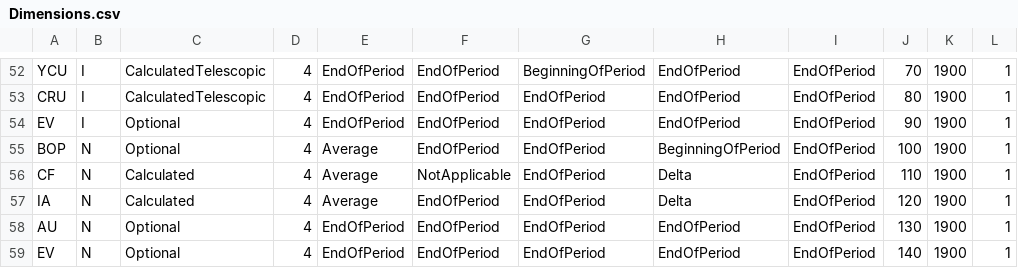
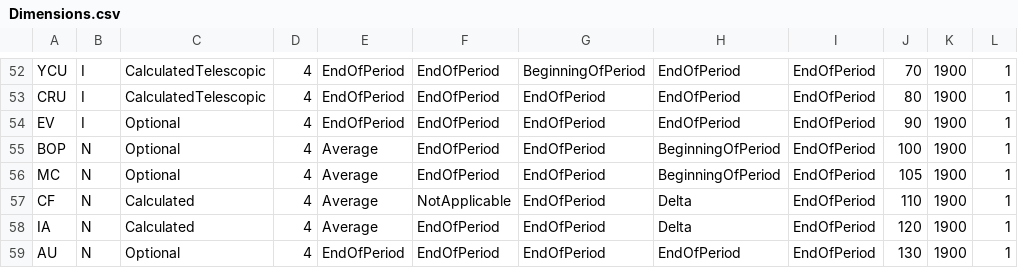
Before and after one commit to Systemorph/IFRS17CalculationEngine, a CSV file: ifrs17-template/Files/Dimensions.csv, drawn as a sheet; only a part is shown, gaps mark what is left out; the shorter side is filled out with more unchanged rows; the diff names each change by its address in the sheet, - before the commit and + after, or states it on an @@ line.

Commit message:
base data

```diff
--- a/ifrs17-template/Files/Dimensions.csv
+++ b/ifrs17-template/Files/Dimensions.csv
+row 56: MC | N | Optional | 4 | Average | EndOfPeriod | EndOfPeriod | BeginningOfPeriod | EndOfPeriod | 105 | 1900 | 1
```
Also changed, not shown: ifrs17-template/Files/Parameters/YieldCurve.csv, 8 other files.
